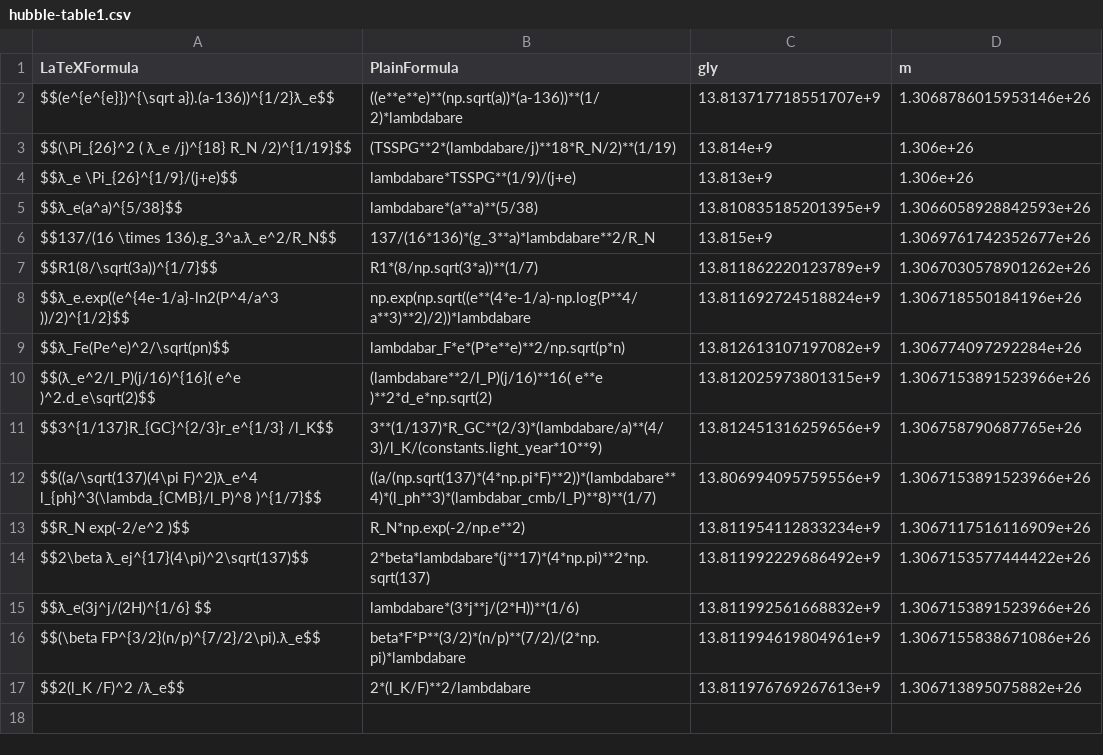
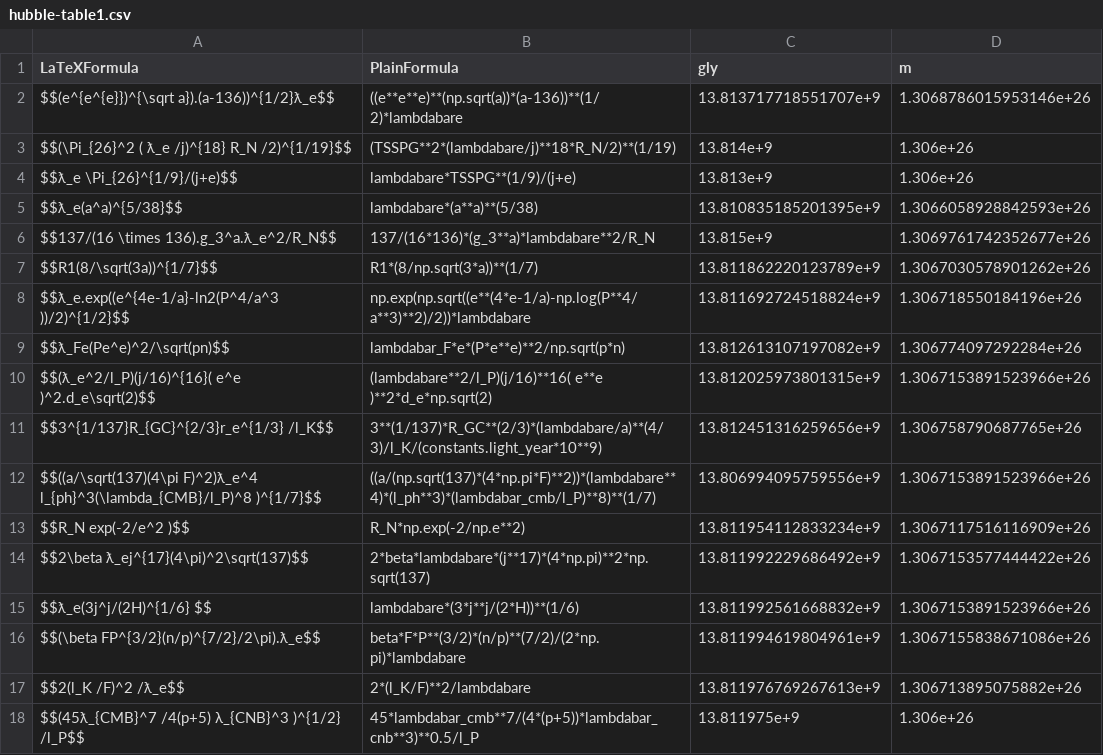
Before and after one commit to LaGuer/hubble-table, a CSV file: hubble-table1.csv, drawn as a sheet.

Commit message:
Update hubble-table1.csv

```diff
--- a/hubble-table1.csv
+++ b/hubble-table1.csv
@@ -17 +17,2 @@ $$(\beta FP^{3/2}(n/p)^{7/2}/2\pi).ƛ_e$$, beta*F*P**(3/2)*(n/p)**(7/2)/(2*np.pi
 $$2(l_K /F)^2 /ƛ_e$$, 2*(l_K/F)**2/lambdabare, 13.811976769267613e+9, 1.306713895075882e+26
+$$(45ƛ_{CMB}^7 /4(p+5) λ_{CNB}^3 )^{1/2} /l_P$$, 45*lambdabar_cmb**7/(4*(p+5))*lambdabar_cnb**3)**0.5/l_P, 13.811975e+9, 1.306e+26
```
